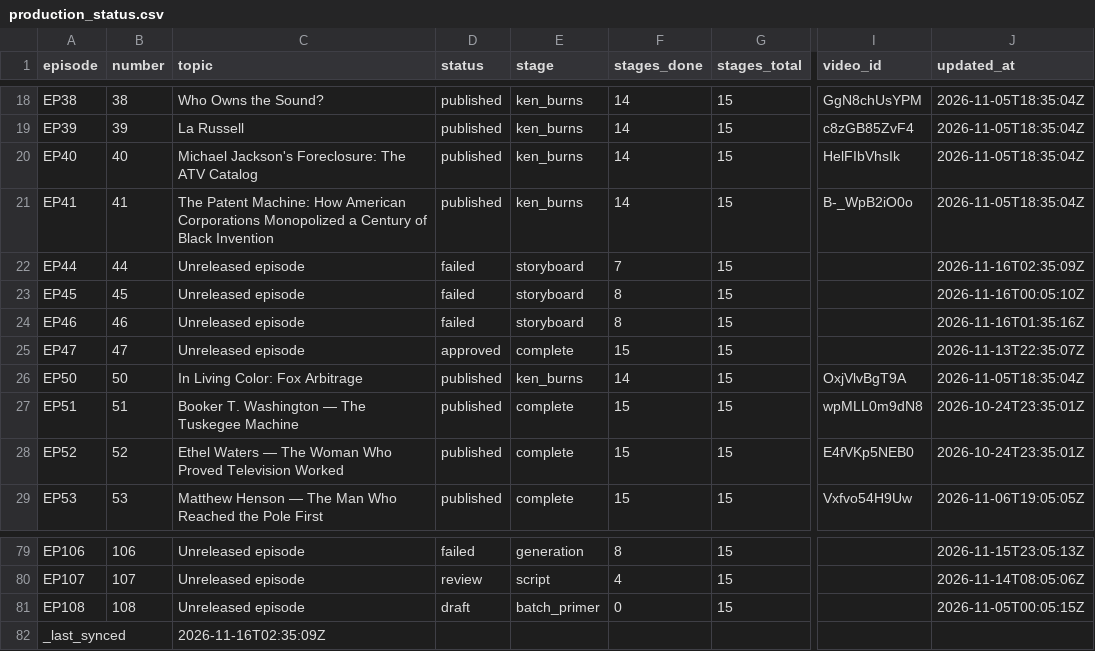
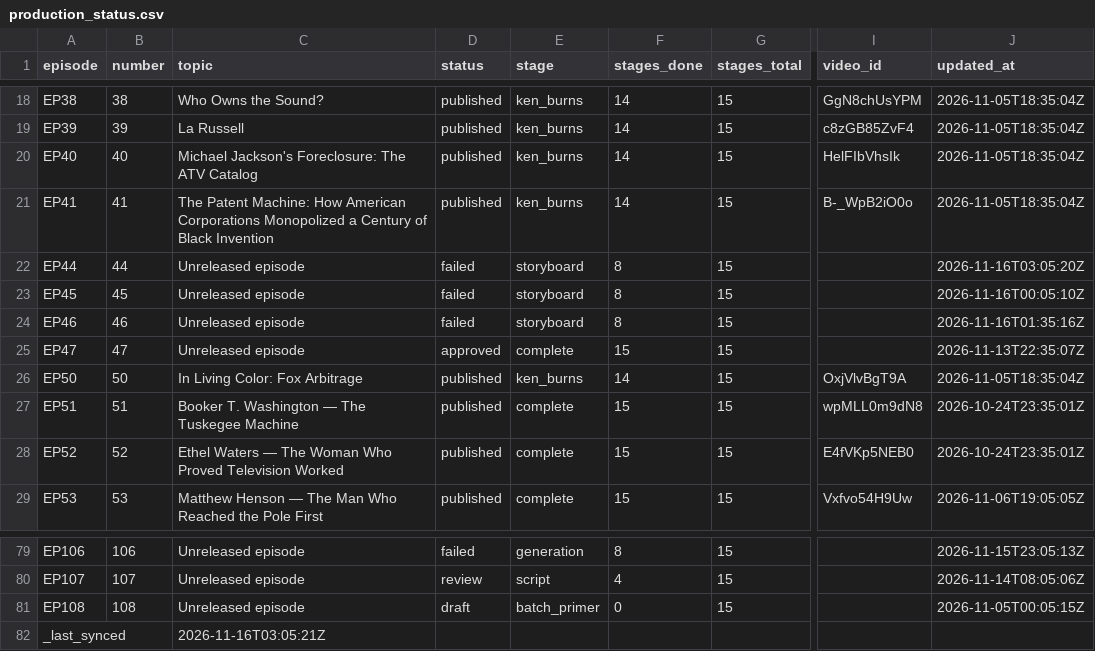
Before and after one commit to Dixon8303/ImaginariumOzone, a CSV file: status/production_status.csv, drawn as a sheet; only a part is shown, gaps mark what is left out; the diff names each change by its address in the sheet, - before the commit and + after, or states it on an @@ line.

Commit message:
sync: production status csv

```diff
--- a/status/production_status.csv
+++ b/status/production_status.csv
-F22 (stages_done): 7
+F22 (stages_done): 8
-J22 (updated_at): 2026-11-16T02:35:09Z
+J22 (updated_at): 2026-11-16T03:05:20Z
-C82 (topic): 2026-11-16T02:35:09Z
+C82 (topic): 2026-11-16T03:05:21Z
```
